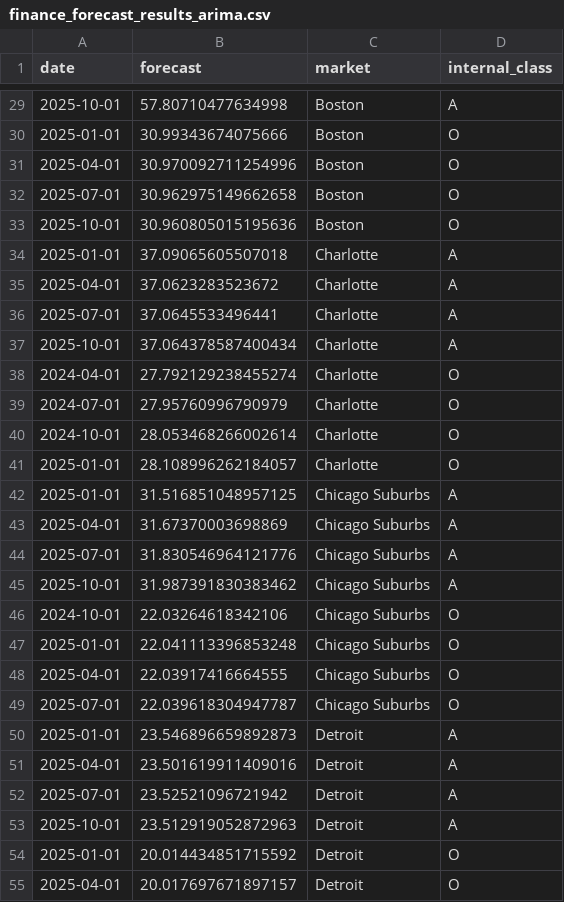
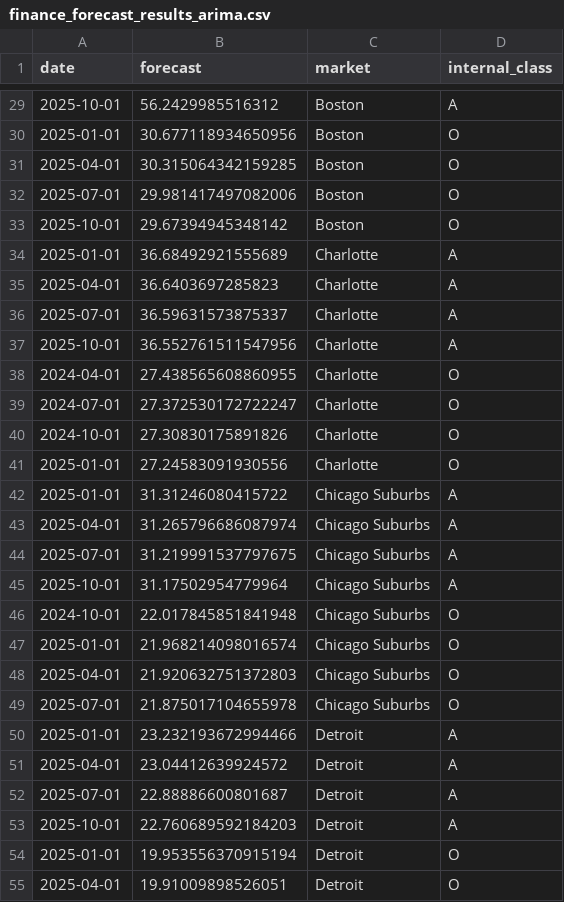
Before and after one commit to nks8566/DataFest-2025, a CSV file: finance_forecast_results_arima.csv, drawn as a sheet; only a part is shown, gaps mark what is left out; the diff covers the shown part only.

```diff
--- a/finance_forecast_results_arima.csv
+++ b/finance_forecast_results_arima.csv
@@ -29,27 +29,27 @@ date,forecast,market,internal_class
-2025-10-01,57.80710477634998,Boston,A
-2025-01-01,30.99343674075666,Boston,O
-2025-04-01,30.970092711254996,Boston,O
-2025-07-01,30.962975149662658,Boston,O
-2025-10-01,30.960805015195636,Boston,O
-2025-01-01,37.09065605507018,Charlotte,A
-2025-04-01,37.0623283523672,Charlotte,A
-2025-07-01,37.0645533496441,Charlotte,A
-2025-10-01,37.064378587400434,Charlotte,A
-2024-04-01,27.792129238455274,Charlotte,O
-2024-07-01,27.95760996790979,Charlotte,O
-2024-10-01,28.053468266002614,Charlotte,O
-2025-01-01,28.108996262184057,Charlotte,O
-2025-01-01,31.516851048957125,Chicago Suburbs,A
-2025-04-01,31.67370003698869,Chicago Suburbs,A
-2025-07-01,31.830546964121776,Chicago Suburbs,A
-2025-10-01,31.987391830383462,Chicago Suburbs,A
-2024-10-01,22.03264618342106,Chicago Suburbs,O
-2025-01-01,22.041113396853248,Chicago Suburbs,O
-2025-04-01,22.03917416664555,Chicago Suburbs,O
-2025-07-01,22.039618304947787,Chicago Suburbs,O
-2025-01-01,23.546896659892873,Detroit,A
-2025-04-01,23.501619911409016,Detroit,A
-2025-07-01,23.52521096721942,Detroit,A
-2025-10-01,23.512919052872963,Detroit,A
-2025-01-01,20.014434851715592,Detroit,O
-2025-04-01,20.017697671897157,Detroit,O
+2025-10-01,56.2429985516312,Boston,A
+2025-01-01,30.677118934650956,Boston,O
+2025-04-01,30.315064342159285,Boston,O
+2025-07-01,29.981417497082006,Boston,O
+2025-10-01,29.67394945348142,Boston,O
+2025-01-01,36.68492921555689,Charlotte,A
+2025-04-01,36.6403697285823,Charlotte,A
+2025-07-01,36.59631573875337,Charlotte,A
+2025-10-01,36.552761511547956,Charlotte,A
+2024-04-01,27.438565608860955,Charlotte,O
+2024-07-01,27.372530172722247,Charlotte,O
+2024-10-01,27.30830175891826,Charlotte,O
+2025-01-01,27.24583091930556,Charlotte,O
+2025-01-01,31.31246080415722,Chicago Suburbs,A
+2025-04-01,31.265796686087974,Chicago Suburbs,A
+2025-07-01,31.219991537797675,Chicago Suburbs,A
+2025-10-01,31.17502954779964,Chicago Suburbs,A
+2024-10-01,22.017845851841948,Chicago Suburbs,O
+2025-01-01,21.968214098016574,Chicago Suburbs,O
+2025-04-01,21.920632751372803,Chicago Suburbs,O
+2025-07-01,21.875017104655978,Chicago Suburbs,O
+2025-01-01,23.232193672994466,Detroit,A
+2025-04-01,23.04412639924572,Detroit,A
+2025-07-01,22.88886600801687,Detroit,A
+2025-10-01,22.760689592184203,Detroit,A
+2025-01-01,19.953556370915194,Detroit,O
+2025-04-01,19.91009898526051,Detroit,O
```
Also changed, not shown: 141 edited cells elsewhere in this file, legal_forecast_results_arima.csv, tech_forecast_results_arima.csv, 2 other files.
